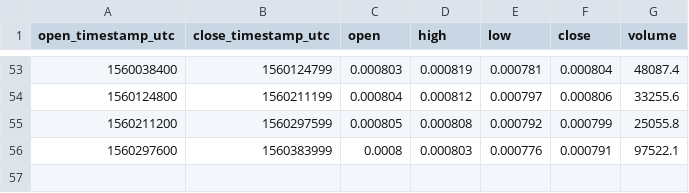
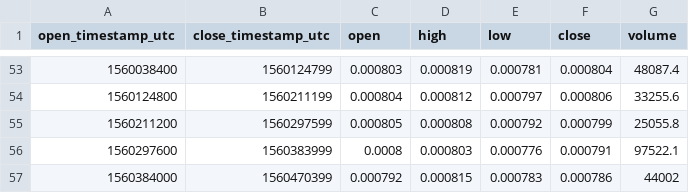
Before and after one commit to cryptobigbro/coinbasepro-EOS-BTC, a CSV file: coinbasepro-EOS-BTC-1d.csv, drawn as a sheet; only a part is shown, gaps mark what is left out.

```diff
--- a/coinbasepro-EOS-BTC-1d.csv
+++ b/coinbasepro-EOS-BTC-1d.csv
@@ -56 +56,2 @@ open_timestamp_utc,close_timestamp_utc,open,high,low,close,volume
 1560297600,1560383999,0.0008,0.000803,0.000776,0.000791,97522.1
+1560384000,1560470399,0.000792,0.000815,0.000783,0.000786,44002
```
Also changed, not shown: coinbasepro-EOS-BTC-1h.csv, coinbasepro-EOS-BTC-1m.csv.
